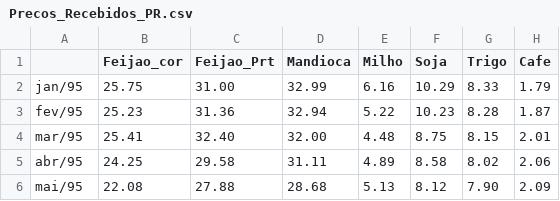
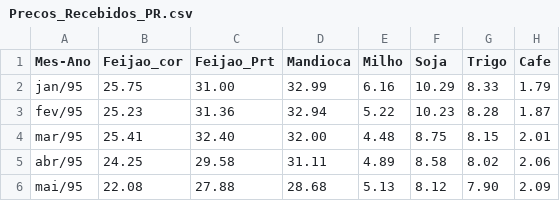
Before and after one commit to rllopes2uem/Econometria-I, a CSV file: Precos_Recebidos_PR.csv, drawn as a sheet; only a part is shown; the diff names each change by its address in the sheet, - before the commit and + after, or states it on an @@ line.

Commit message:
Update Precos_Recebidos_PR.csv

```diff
--- a/Precos_Recebidos_PR.csv
+++ b/Precos_Recebidos_PR.csv
-A1: (empty)
+A1: Mes-Ano
```
